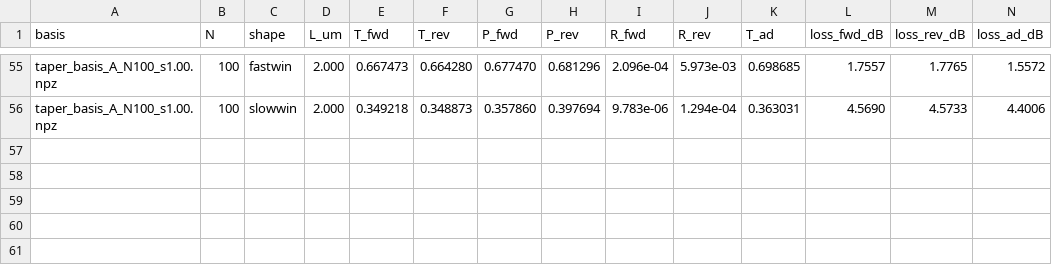
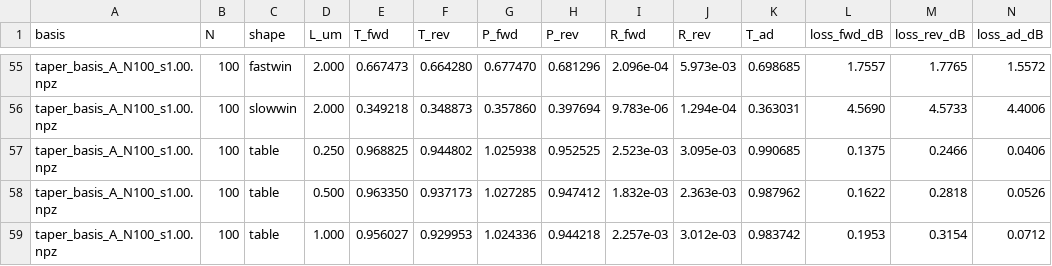
Before and after one commit to fufellen/phd_lerer, a CSV file: junction_mode_matching/results/taper/taper_eme_results.csv, drawn as a sheet; only a part is shown, gaps mark what is left out; rows hold the shown columns only; the diff names each change by its address in the sheet, - before the commit and + after, or states it on an @@ line.

Commit message:
junction_mode_matching: итоги по формам острия — 18 прогонов COMSOL в обе стороны, подобранный профиль, сводные таблицы и рисунки

```diff
--- a/junction_mode_matching/results/taper/taper_eme_results.csv
+++ b/junction_mode_matching/results/taper/taper_eme_results.csv
+row 57: taper_basis_A_N100_s1.00.npz | 100 | table | 0.250 | 0.968825 | 0.944802 | 1.025938 | 0.952525 | 2.523e-03 | 3.095e-03 | 0.990685 | 0.1375 | 0.2466 | 0.0406
+row 58: taper_basis_A_N100_s1.00.npz | 100 | table | 0.500 | 0.963350 | 0.937173 | 1.027285 | 0.947412 | 1.832e-03 | 2.363e-03 | 0.987962 | 0.1622 | 0.2818 | 0.0526
+row 59: taper_basis_A_N100_s1.00.npz | 100 | table | 1.000 | 0.956027 | 0.929953 | 1.024336 | 0.944218 | 2.257e-03 | 3.012e-03 | 0.983742 | 0.1953 | 0.3154 | 0.0712
```
Also changed, not shown: 8 other files.
